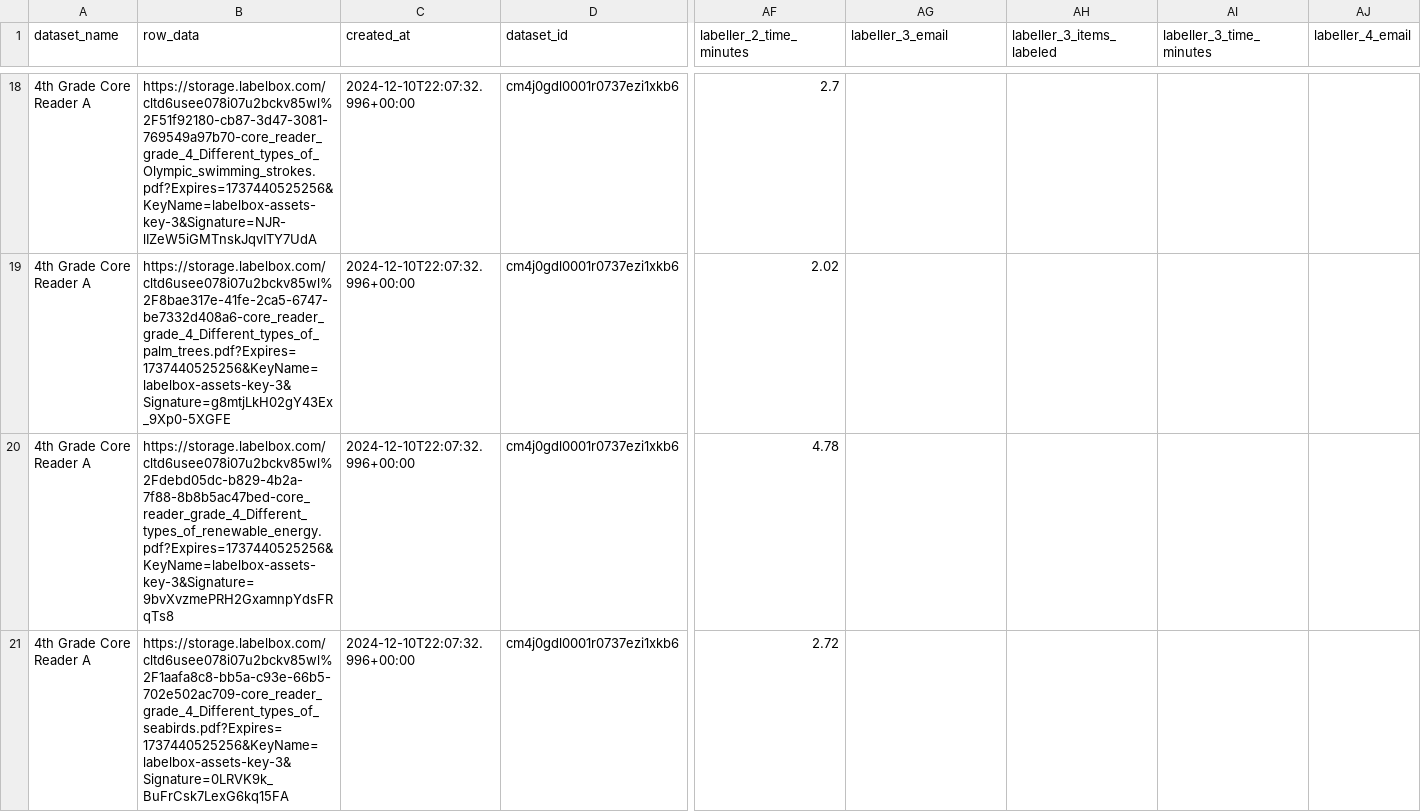
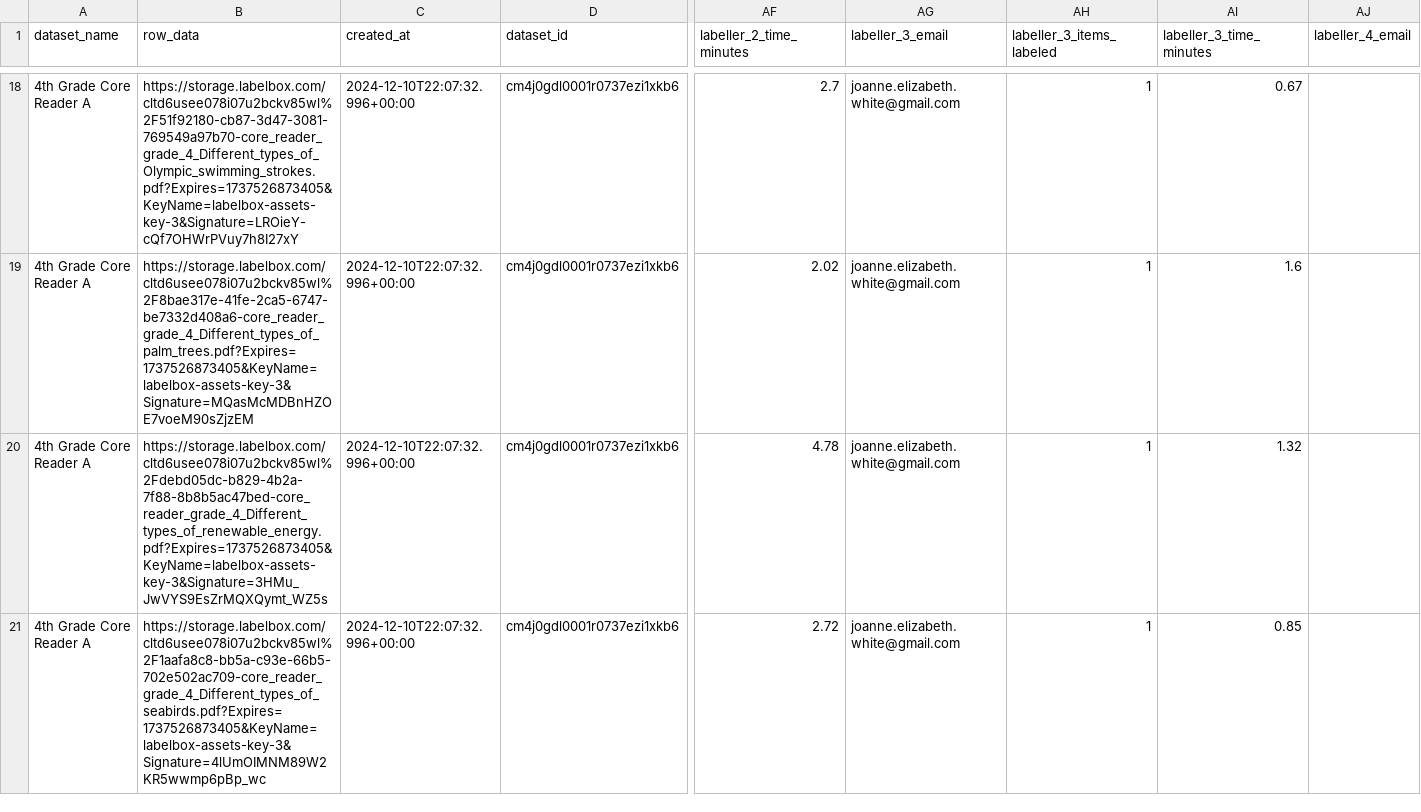
Before and after one commit to dollysods/labelbox-tracking, a CSV file: exports/Core_Reader_A_Full_Sets/4th_Grade_Core_Reader_A_-_Round_2_export.csv, drawn as a sheet; only a part is shown, gaps mark what is left out; the diff covers the shown part only; the diff names each change by its address in the sheet, - before the commit and + after, or states it on an @@ line.

```diff
--- a/exports/Core_Reader_A_Full_Sets/4th_Grade_Core_Reader_A_-_Round_2_export.csv
+++ b/exports/Core_Reader_A_Full_Sets/4th_Grade_Core_Reader_A_-_Round_2_export.csv
-B18 (row_data): https://storage.labelbox.com/cltd6usee078i07u2bckv85wl%2F51f92180-cb87-3d47-3081-769549a97b70-core_reader_grade_4_Different_types_of_Olympic_swimming_strokes.pdf?Expires=1737440525256&KeyName=labelbox-assets-key-3&Signature=NJR-lIZeW5iGMTnskJqvITY7UdA
+B18 (row_data): https://storage.labelbox.com/cltd6usee078i07u2bckv85wl%2F51f92180-cb87-3d47-3081-769549a97b70-core_reader_grade_4_Different_types_of_Olympic_swimming_strokes.pdf?Expires=1737526873405&KeyName=labelbox-assets-key-3&Signature=LROieY-cQf7OHWrPVuy7h8I27xY
-AG18:AG21 (labeller_3_email): (empty)
+AG18:AG21 (labeller_3_email): joanne.elizabeth.white@gmail.com
-AH18:AH21 (labeller_3_items_labeled): (empty)
+AH18:AH21 (labeller_3_items_labeled): 1
-AI18 (labeller_3_time_minutes): (empty)
+AI18 (labeller_3_time_minutes): 0.67
-B19 (row_data): https://storage.labelbox.com/cltd6usee078i07u2bckv85wl%2F8bae317e-41fe-2ca5-6747-be7332d408a6-core_reader_grade_4_Different_types_of_palm_trees.pdf?Expires=1737440525256&KeyName=labelbox-assets-key-3&Signature=g8mtjLkH02gY43Ex_9Xp0-5XGFE
+B19 (row_data): https://storage.labelbox.com/cltd6usee078i07u2bckv85wl%2F8bae317e-41fe-2ca5-6747-be7332d408a6-core_reader_grade_4_Different_types_of_palm_trees.pdf?Expires=1737526873405&KeyName=labelbox-assets-key-3&Signature=MQasMcMDBnHZOE7voeM90sZjzEM
-AI19 (labeller_3_time_minutes): (empty)
+AI19 (labeller_3_time_minutes): 1.6
-B20 (row_data): https://storage.labelbox.com/cltd6usee078i07u2bckv85wl%2Fdebd05dc-b829-4b2a-7f88-8b8b5ac47bed-core_reader_grade_4_Different_types_of_renewable_energy.pdf?Expires=1737440525256&KeyName=labelbox-assets-key-3&Signature=9bvXvzmePRH2GxamnpYdsFRqTs8
+B20 (row_data): https://storage.labelbox.com/cltd6usee078i07u2bckv85wl%2Fdebd05dc-b829-4b2a-7f88-8b8b5ac47bed-core_reader_grade_4_Different_types_of_renewable_energy.pdf?Expires=1737526873405&KeyName=labelbox-assets-key-3&Signature=3HMu_JwVYS9EsZrMQXQymt_WZ5s
-AI20 (labeller_3_time_minutes): (empty)
+AI20 (labeller_3_time_minutes): 1.32
-B21 (row_data): https://storage.labelbox.com/cltd6usee078i07u2bckv85wl%2F1aafa8c8-bb5a-c93e-66b5-702e502ac709-core_reader_grade_4_Different_types_of_seabirds.pdf?Expires=1737440525256&KeyName=labelbox-assets-key-3&Signature=0LRVK9k_BuFrCsk7LexG6kq15FA
+B21 (row_data): https://storage.labelbox.com/cltd6usee078i07u2bckv85wl%2F1aafa8c8-bb5a-c93e-66b5-702e502ac709-core_reader_grade_4_Different_types_of_seabirds.pdf?Expires=1737526873405&KeyName=labelbox-assets-key-3&Signature=4lUmOIMNM89W2KR5wwmp6pBp_wc
-AI21 (labeller_3_time_minutes): (empty)
+AI21 (labeller_3_time_minutes): 0.85
```
Also changed, not shown: 167 edited cells elsewhere in this file, exports/Core_Reader_A_Full_Sets/10th_Grade_Core_Reader_A_-_Round_2_export.csv, exports/Core_Reader_A_Full_Sets/3rd_Grade_Core_Reader_A_-_Round_2_export.csv, 45 other files.
